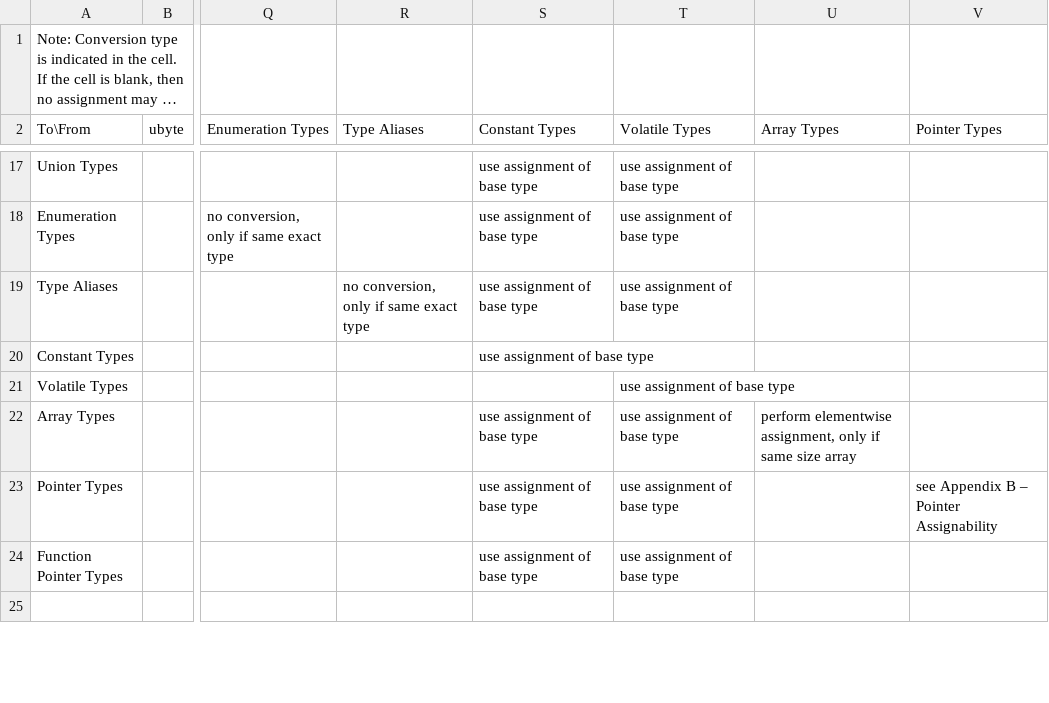
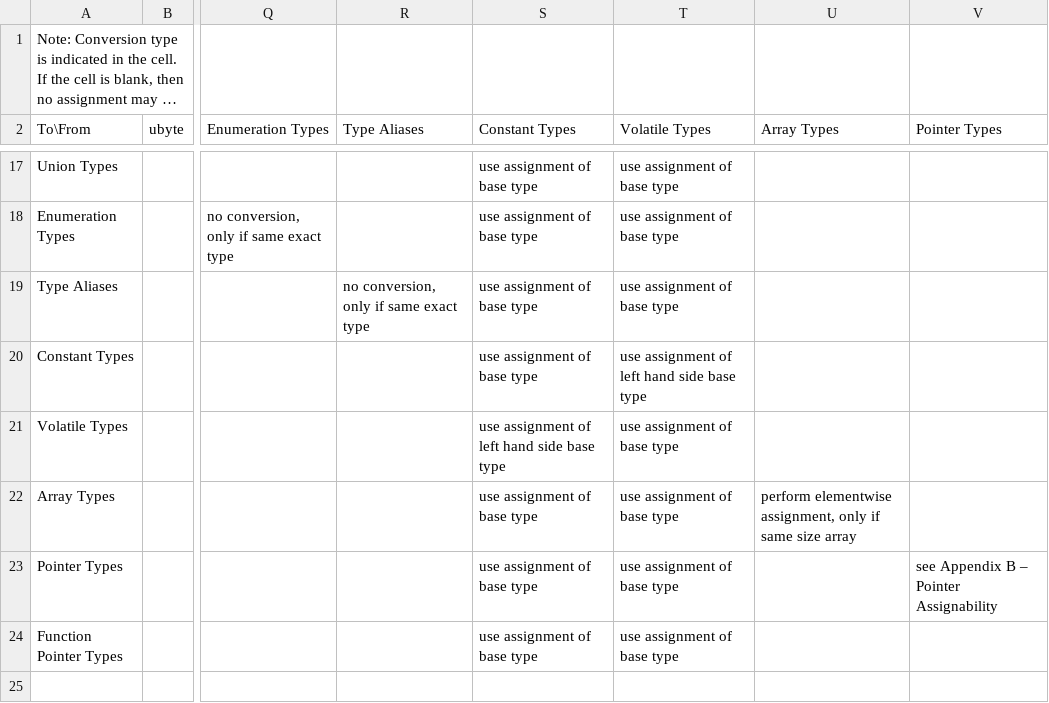
Before and after one commit to JustinHuPrime/TCompiler, a CSV file: standard/Appendix A - Assignability.csv, drawn as a sheet; only a part is shown, gaps mark what is left out; long unchanged cells end in …; the diff names each change by its address in the sheet, - before the commit and + after, or states it on an @@ line.

Commit message:
minor type corrections for volatility

```diff
--- a/standard/Appendix A - Assignability.csv
+++ b/standard/Appendix A - Assignability.csv
-T20 (Volatile Types): (empty)
+T20 (Volatile Types): use assignment of left hand side base type
-S21 (Constant Types): (empty)
+S21 (Constant Types): use assignment of left hand side base type
```
Also changed, not shown: standard/Appendix B - Pointer Assignability.csv.
